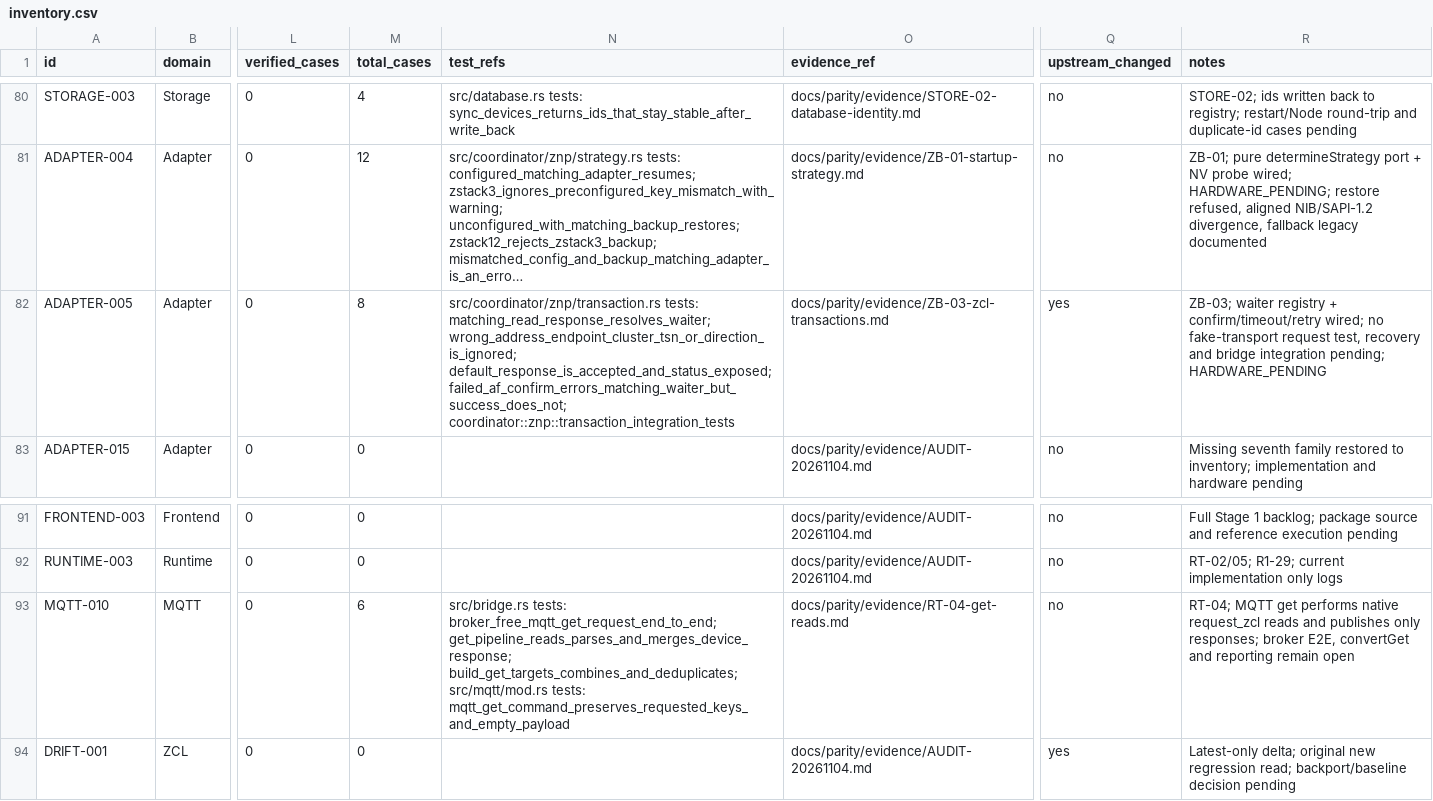
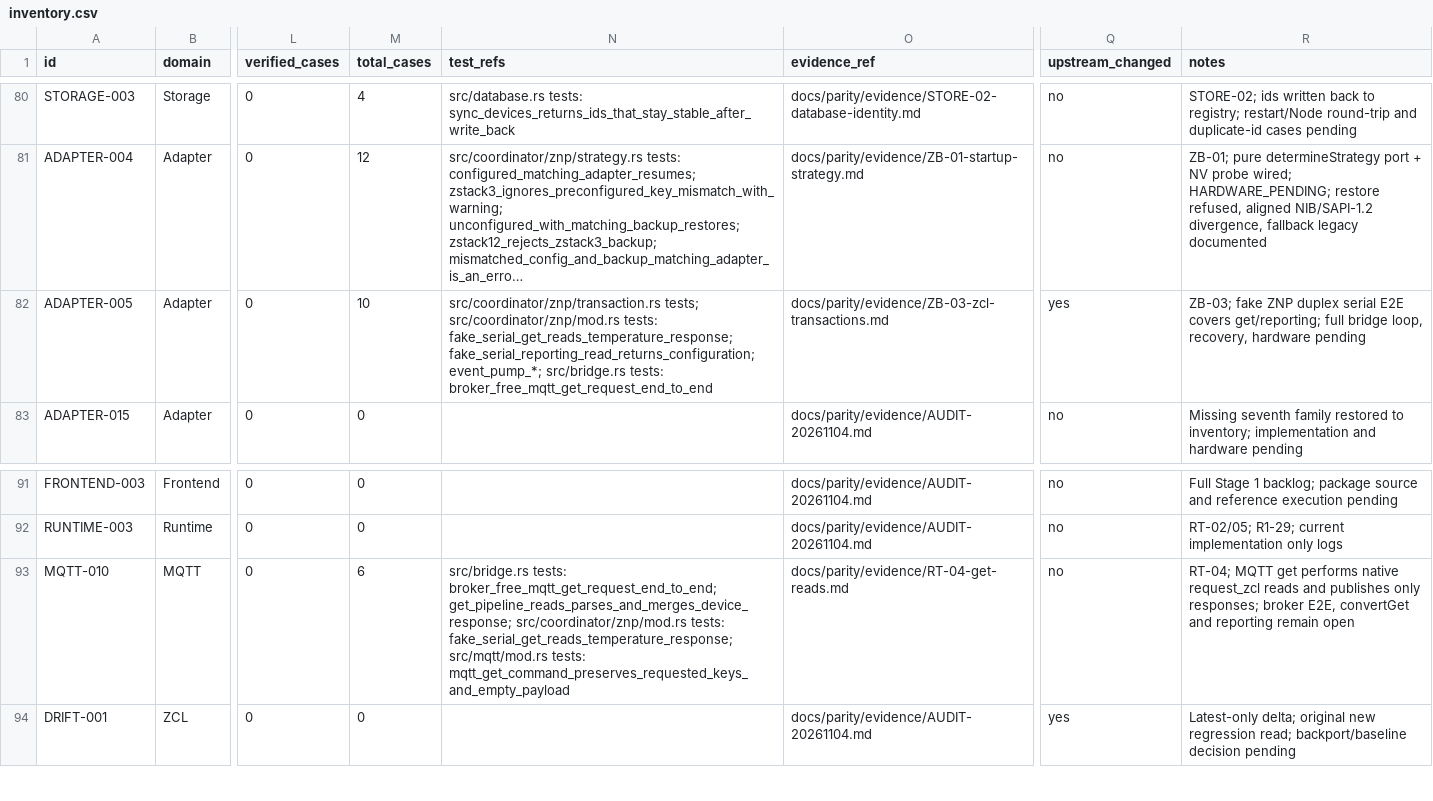
Before and after one commit to PriZZZrak/zigbee2mqtt-rs, a CSV file: docs/parity/inventory.csv, drawn as a sheet; only a part is shown, gaps mark what is left out; long unchanged cells end in …; the diff names each change by its address in the sheet, - before the commit and + after, or states it on an @@ line.

Commit message:
test(znp): add fake serial E2E for get and reporting ZCL
Drive the real transport actor and event pump over an in-memory duplex serial: get returns a parsed 22.5C read response and reporting returns parsed intervals. Fix request_zcl_expected(None) to derive the expected response instead of suppressing it. Adds test-only transport spawning; full bridge loop and hardware remain open.

```diff
--- a/docs/parity/inventory.csv
+++ b/docs/parity/inventory.csv
-M82 (total_cases): 8
+M82 (total_cases): 10
-N82 (test_refs): src/coordinator/znp/transaction.rs tests: matching_read_response_resolves_waiter; wrong_address_endpoint_cluster_tsn_or_direction_is_ignored; default_response_is_accepted_and_status_exposed; failed_af_confirm_errors_matching_waiter_but_success_does_not; coordinator::znp::transaction_integration_tests
+N82 (test_refs): src/coordinator/znp/transaction.rs tests; src/coordinator/znp/mod.rs tests: fake_serial_get_reads_temperature_response; fake_serial_reporting_read_returns_configuration; event_pump_*; src/bridge.rs tests: broker_free_mqtt_get_request_end_to_end
-R82 (notes): ZB-03; waiter registry + confirm/timeout/retry wired; no fake-transport request test, recovery and bridge integration pending; HARDWARE_PENDING
+R82 (notes): ZB-03; fake ZNP duplex serial E2E covers get/reporting; full bridge loop, recovery, hardware pending
-N93 (test_refs): …broker_free_mqtt_get_request_end_to_end; get_pipeline_reads_parses_and_merges_device_response; build_get_targets_combines_and_deduplicates; src/mqtt/mod.rs tests:…
+N93 (test_refs): …broker_free_mqtt_get_request_end_to_end; get_pipeline_reads_parses_and_merges_device_response; src/coordinator/znp/mod.rs tests: fake_serial_get_reads_temperature_response; src/mqtt/mod.rs tests:…
```
Also changed, not shown: 6 other files.
